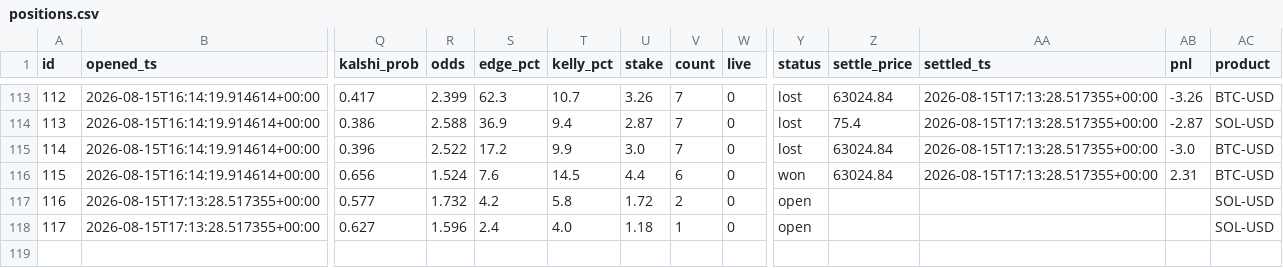
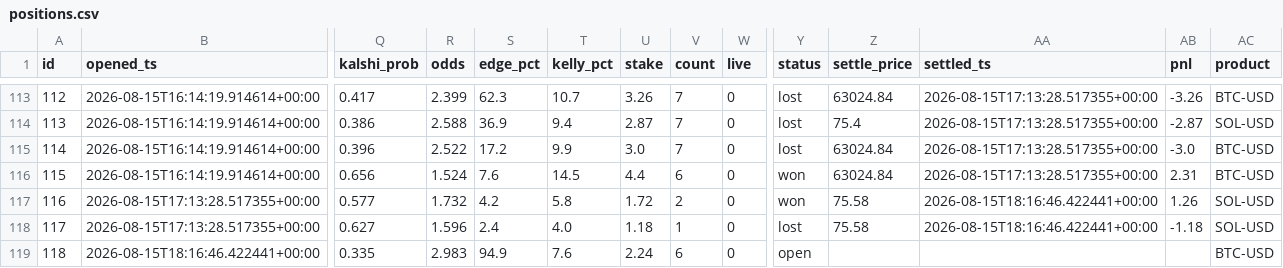
Before and after one commit to JorgeCampe/crypto-signals-bot, a CSV file: crypto_signals_bot/data/positions.csv, drawn as a sheet; only a part is shown, gaps mark what is left out; rows hold the shown columns only; the diff names each change by its address in the sheet, - before the commit and + after, or states it on an @@ line.

```diff
--- a/crypto_signals_bot/data/positions.csv
+++ b/crypto_signals_bot/data/positions.csv
-Y117 (status): open
+Y117 (status): won
-Z117:Z118 (settle_price): (empty)
+Z117:Z118 (settle_price): 75.58
-AA117:AA118 (settled_ts): (empty)
+AA117:AA118 (settled_ts): 2026-08-15T18:16:46.422441+00:00
-AB117 (pnl): (empty)
+AB117 (pnl): 1.26
-Y118 (status): open
+Y118 (status): lost
-AB118 (pnl): (empty)
+AB118 (pnl): -1.18
+row 119: 118 | 2026-08-15T18:16:46.422441+00:00 | 0.335 | 2.983 | 94.9 | 7.6 | 2.24 | 6 | 0 | open |  |  |  | BTC-USD
```
Also changed, not shown: crypto_signals_bot/data/equity.csv, crypto_signals_bot/data/signals.csv, 2 other files.
